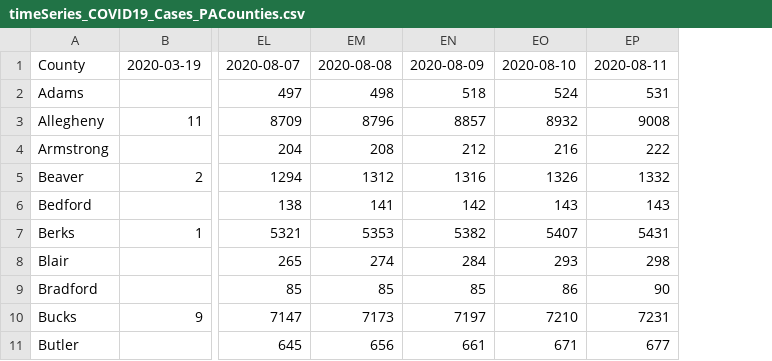
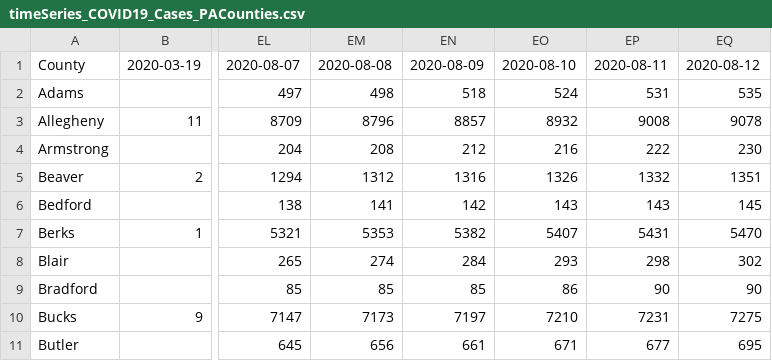
Before and after one commit to menonpg/COVID19_PA, a CSV file: timeSeries_COVID19_Cases_PACounties.csv, drawn as a sheet; only a part is shown, gaps mark what is left out; the diff names each change by its address in the sheet, - before the commit and + after, or states it on an @@ line.

```diff
--- a/timeSeries_COVID19_Cases_PACounties.csv
+++ b/timeSeries_COVID19_Cases_PACounties.csv
+column EQ, rows 1-11: 2020-08-12 | 535 | 9078 | 230 | 1351 | 145 | 5470 | 302 | 90 | 7275 | 695
```
Also changed, not shown: timeSeries_COVID19_Deaths_PACounties.csv.
